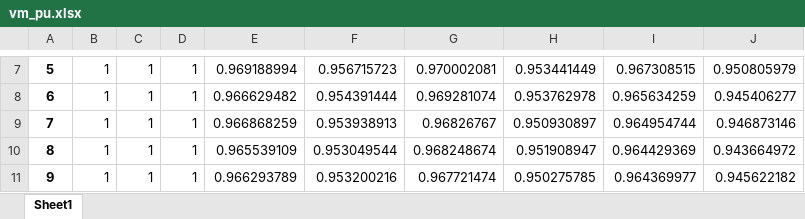
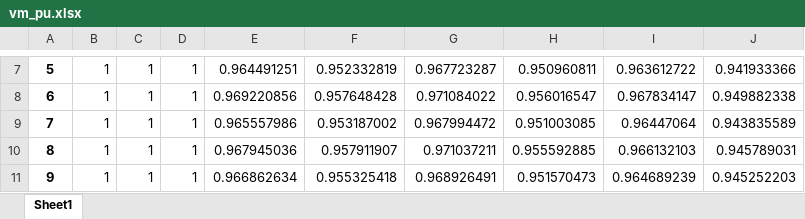
Before and after one commit to alicekjansson/Assignment2, an Excel workbook: res_bus/vm_pu.xlsx, sheet Sheet1, drawn as a sheet; only a part is shown, gaps mark what is left out; values as stored, in another font and other column widths than the file's, no borders; the diff covers the shown part only; the diff names each change by its address in the sheet, - before the commit and + after, or states it on an @@ line.

```diff
--- a/res_bus/vm_pu.xlsx (sheet Sheet1)
+++ b/res_bus/vm_pu.xlsx (sheet Sheet1)
-E7: 0.969188994
+E7: 0.964491251
-F7: 0.956715723
+F7: 0.952332819
-G7: 0.970002081
+G7: 0.967723287
-H7: 0.953441449
+H7: 0.950960811
-I7: 0.967308515
+I7: 0.963612722
-J7: 0.950805979
+J7: 0.941933366
-E8: 0.966629482
+E8: 0.969220856
-F8: 0.954391444
+F8: 0.957648428
-G8: 0.969281074
+G8: 0.971084022
-H8: 0.953762978
+H8: 0.956016547
-I8: 0.965634259
+I8: 0.967834147
-J8: 0.945406277
+J8: 0.949882338
-E9: 0.966868259
+E9: 0.965557986
-F9: 0.953938913
+F9: 0.953187002
-G9: 0.96826767
+G9: 0.967994472
-H9: 0.950930897
+H9: 0.951003085
-I9: 0.964954744
+I9: 0.96447064
-J9: 0.946873146
+J9: 0.943835589
-E10: 0.965539109
+E10: 0.967945036
-F10: 0.953049544
+F10: 0.957911907
-G10: 0.968248674
+G10: 0.971037211
-H10: 0.951908947
+H10: 0.955592885
-I10: 0.964429369
+I10: 0.966132103
-J10: 0.943664972
+J10: 0.945789031
-E11: 0.966293789
+E11: 0.966862634
-F11: 0.953200216
+F11: 0.955325418
-G11: 0.967721474
+G11: 0.968926491
-H11: 0.950275785
+H11: 0.951570473
-I11: 0.964369977
+I11: 0.964689239
-J11: 0.945622182
+J11: 0.945252203
```
Also changed, not shown: 150 edited cells elsewhere in this sheet, res_bus/va_degree.xlsx, 3 other files.
